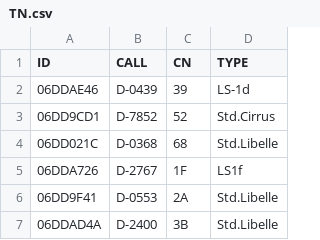
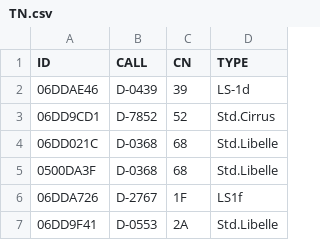
Before and after one commit to dspreitz/Club_DM2017, a CSV file: TN.csv, drawn as a sheet; only a part is shown; the shorter side is filled out with more unchanged rows.

Commit message:
Added 0500DA3F Flarm-ID of 68

```diff
--- a/TN.csv
+++ b/TN.csv
@@ -4,2 +4,3 @@ ID,CALL,CN,TYPE
 06DD021C,D-0368,68,Std.Libelle
+0500DA3F,D-0368,68,Std.Libelle
 06DDA726,D-2767,1F,LS1f
```
